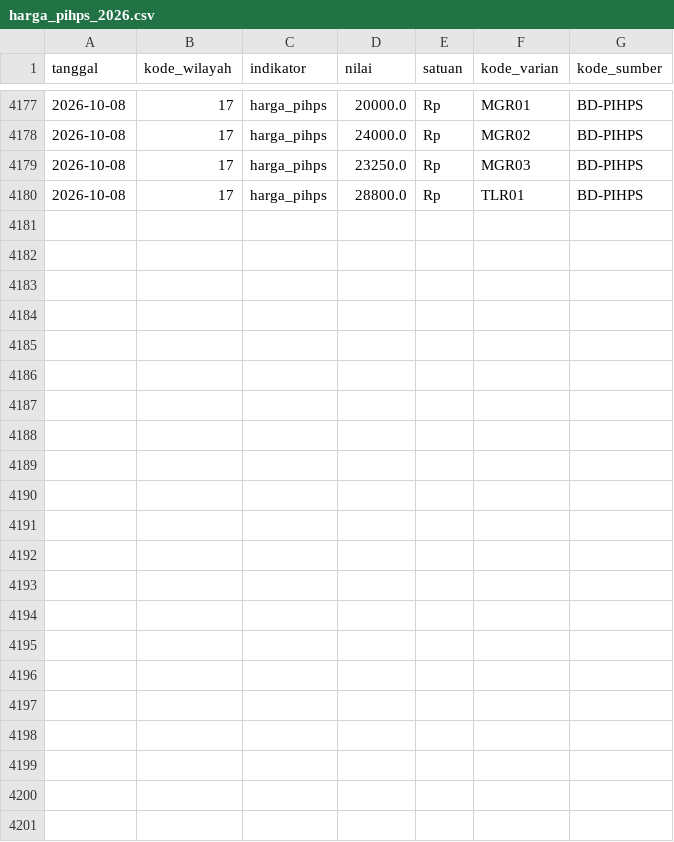
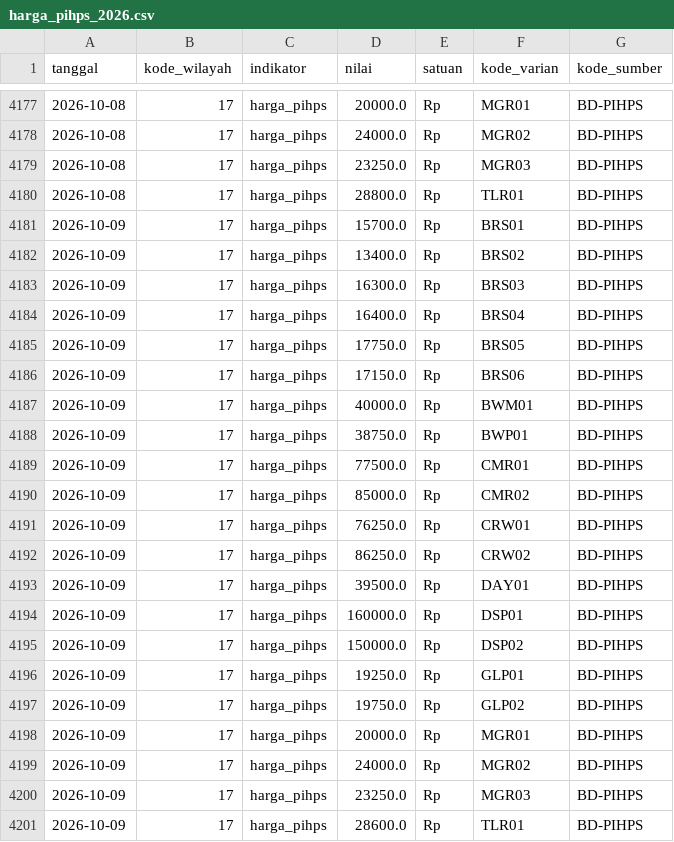
Before and after one commit to Rianfirnanda/lintasAIprojection, a CSV file: data/masuk/konteks/harga_pihps_2026.csv, drawn as a sheet; only a part is shown, gaps mark what is left out.

```diff
--- a/data/masuk/konteks/harga_pihps_2026.csv
+++ b/data/masuk/konteks/harga_pihps_2026.csv
@@ -4180 +4180,22 @@ tanggal,kode_wilayah,indikator,nilai,satuan,kode_varian,kode_sumber
 2026-10-08,17,harga_pihps,28800.0,Rp,TLR01,BD-PIHPS
+2026-10-09,17,harga_pihps,15700.0,Rp,BRS01,BD-PIHPS
+2026-10-09,17,harga_pihps,13400.0,Rp,BRS02,BD-PIHPS
+2026-10-09,17,harga_pihps,16300.0,Rp,BRS03,BD-PIHPS
+2026-10-09,17,harga_pihps,16400.0,Rp,BRS04,BD-PIHPS
+2026-10-09,17,harga_pihps,17750.0,Rp,BRS05,BD-PIHPS
+2026-10-09,17,harga_pihps,17150.0,Rp,BRS06,BD-PIHPS
+2026-10-09,17,harga_pihps,40000.0,Rp,BWM01,BD-PIHPS
+2026-10-09,17,harga_pihps,38750.0,Rp,BWP01,BD-PIHPS
+2026-10-09,17,harga_pihps,77500.0,Rp,CMR01,BD-PIHPS
+2026-10-09,17,harga_pihps,85000.0,Rp,CMR02,BD-PIHPS
+2026-10-09,17,harga_pihps,76250.0,Rp,CRW01,BD-PIHPS
+2026-10-09,17,harga_pihps,86250.0,Rp,CRW02,BD-PIHPS
+2026-10-09,17,harga_pihps,39500.0,Rp,DAY01,BD-PIHPS
+2026-10-09,17,harga_pihps,160000.0,Rp,DSP01,BD-PIHPS
+2026-10-09,17,harga_pihps,150000.0,Rp,DSP02,BD-PIHPS
+2026-10-09,17,harga_pihps,19250.0,Rp,GLP01,BD-PIHPS
+2026-10-09,17,harga_pihps,19750.0,Rp,GLP02,BD-PIHPS
+2026-10-09,17,harga_pihps,20000.0,Rp,MGR01,BD-PIHPS
+2026-10-09,17,harga_pihps,24000.0,Rp,MGR02,BD-PIHPS
+2026-10-09,17,harga_pihps,23250.0,Rp,MGR03,BD-PIHPS
+2026-10-09,17,harga_pihps,28600.0,Rp,TLR01,BD-PIHPS
```
Also changed, not shown: data/masuk/konteks/prakiraan_bmkg_2026.csv.
